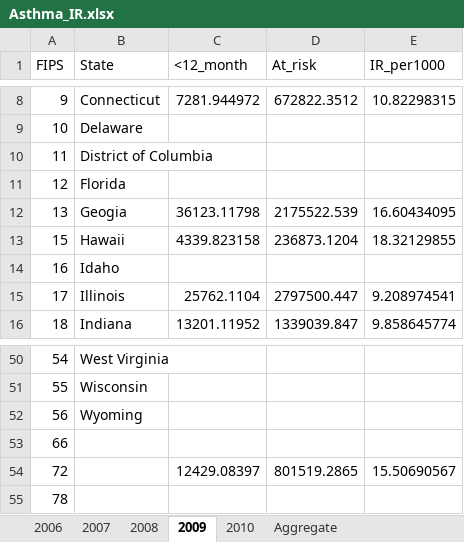
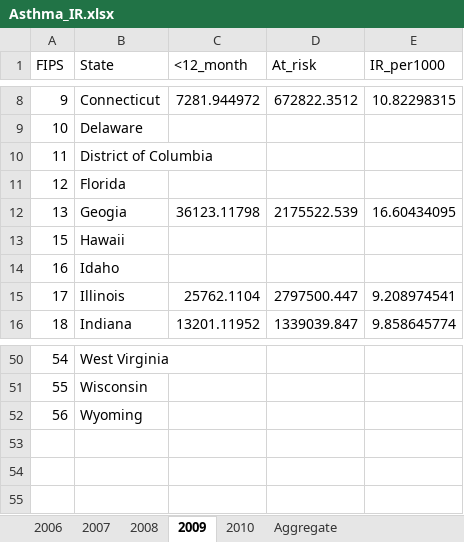
Before and after one commit to raedkm/TTI-AsthmaIR, an Excel workbook: Results/Asthma_IR.xlsx, sheet 2009, drawn as a sheet; only a part is shown, gaps mark what is left out; values as stored, in another font and other column widths than the file's, no borders; the diff names each change by its address in the sheet, - before the commit and + after, or states it on an @@ line.

```diff
--- a/Results/Asthma_IR.xlsx (sheet 2009)
+++ b/Results/Asthma_IR.xlsx (sheet 2009)
-C13 (<12_month): 4339.823158
+C13 (<12_month): (empty)
-D13 (At_risk): 236873.1204
+D13 (At_risk): (empty)
-E13 (IR_per1000): 18.32129855
+E13 (IR_per1000): (empty)
-row 53: 66
-row 54: 72 |  | 12429.08397 | 801519.2865 | 15.50690567
-row 55: 78
```
Also changed, not shown: sheet Aggregate, sheet 2007, sheet 2006, sheet 2010, sheet 2008, Results/Asthma_PRV.xlsx, Results/Asthma_result.xlsx, 14 other files.
